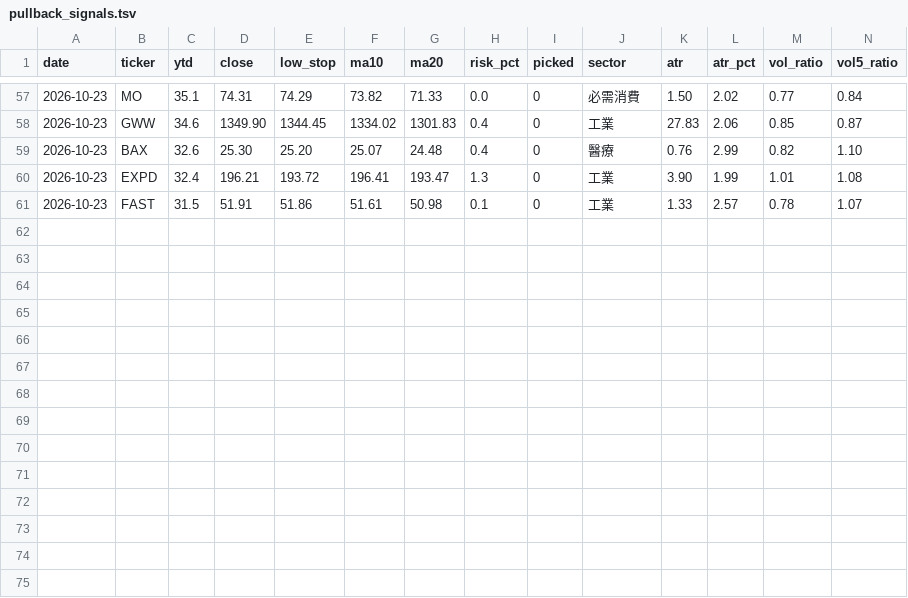
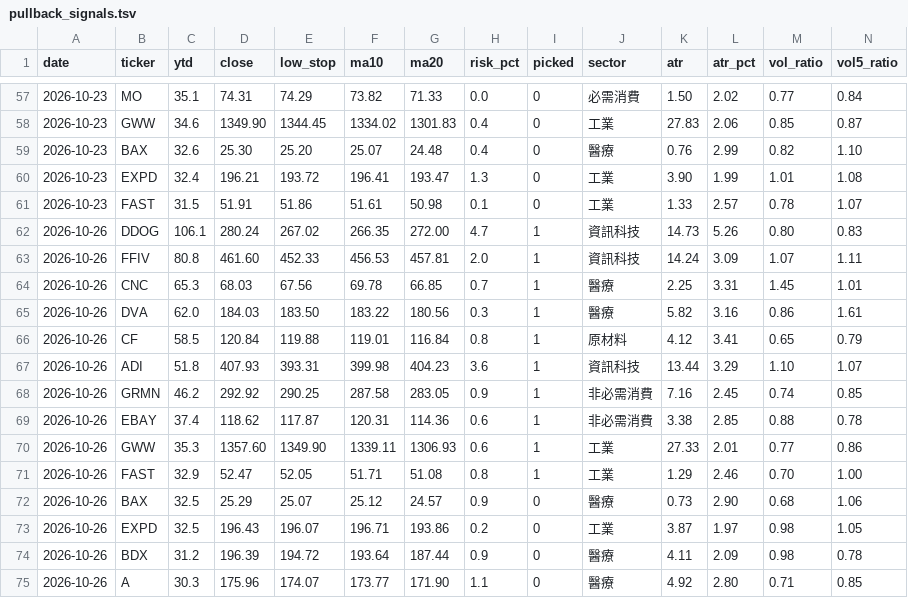
Before and after one commit to MYMarketingandPR/Stock-AI-Bot-v2, a TSV file: paper_log/pullback_signals.tsv, drawn as a sheet; only a part is shown, gaps mark what is left out.

```diff
--- a/paper_log/pullback_signals.tsv
+++ b/paper_log/pullback_signals.tsv
@@ -61 +61,15 @@ date	ticker	ytd	close	low_stop	ma10	ma20	risk_pct	picked	sector	atr	atr_pct	vol_
 2026-10-23	FAST	31.5	51.91	51.86	51.61	50.98	0.1	0	工業	1.33	2.57	0.78	1.07
+2026-10-26	DDOG	106.1	280.24	267.02	266.35	272.00	4.7	1	資訊科技	14.73	5.26	0.80	0.83
+2026-10-26	FFIV	80.8	461.60	452.33	456.53	457.81	2.0	1	資訊科技	14.24	3.09	1.07	1.11
+2026-10-26	CNC	65.3	68.03	67.56	69.78	66.85	0.7	1	醫療	2.25	3.31	1.45	1.01
+2026-10-26	DVA	62.0	184.03	183.50	183.22	180.56	0.3	1	醫療	5.82	3.16	0.86	1.61
+2026-10-26	CF	58.5	120.84	119.88	119.01	116.84	0.8	1	原材料	4.12	3.41	0.65	0.79
+2026-10-26	ADI	51.8	407.93	393.31	399.98	404.23	3.6	1	資訊科技	13.44	3.29	1.10	1.07
+2026-10-26	GRMN	46.2	292.92	290.25	287.58	283.05	0.9	1	非必需消費	7.16	2.45	0.74	0.85
+2026-10-26	EBAY	37.4	118.62	117.87	120.31	114.36	0.6	1	非必需消費	3.38	2.85	0.88	0.78
+2026-10-26	GWW	35.3	1357.60	1349.90	1339.11	1306.93	0.6	1	工業	27.33	2.01	0.77	0.86
+2026-10-26	FAST	32.9	52.47	52.05	51.71	51.08	0.8	1	工業	1.29	2.46	0.70	1.00
+2026-10-26	BAX	32.5	25.29	25.07	25.12	24.57	0.9	0	醫療	0.73	2.90	0.68	1.06
+2026-10-26	EXPD	32.5	196.43	196.07	196.71	193.86	0.2	0	工業	3.87	1.97	0.98	1.05
+2026-10-26	BDX	31.2	196.39	194.72	193.64	187.44	0.9	0	醫療	4.11	2.09	0.98	0.78
+2026-10-26	A	30.3	175.96	174.07	173.77	171.90	1.1	0	醫療	4.92	2.80	0.71	0.85
```
Also changed, not shown: 1 other file.
